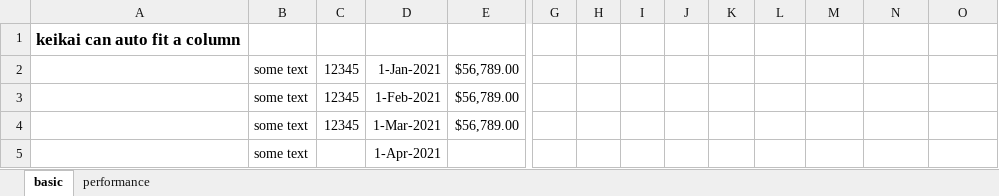
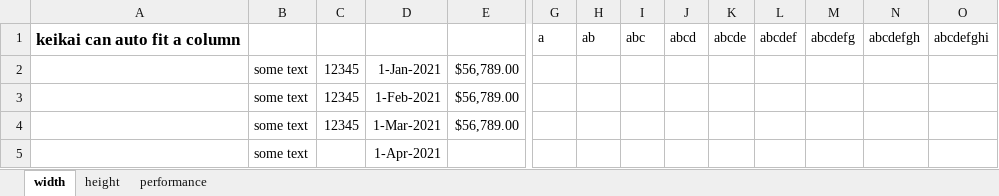
Before and after one commit to keikai/dev-ref, an Excel workbook: src/main/webapp/WEB-INF/books/autofit.xlsx, sheet width, drawn as a sheet; only a part is shown, gaps mark what is left out; values as stored, in another font and other column widths than the file's, no borders; removed rows and columns are numbered as before the commit, all else as after; rows hold the shown columns only; the diff names each change by its address in the sheet, - before the commit and + after, or states it on an @@ line.

Commit message:
update autofit width and height

```diff
--- a/src/main/webapp/WEB-INF/books/autofit.xlsx (sheet width)
+++ b/src/main/webapp/WEB-INF/books/autofit.xlsx (sheet width)
-sheet tab: basic
+sheet tab: width
+sheet tab: height
-row 1: keikai can auto fit a column
+row 1: keikai can auto fit a column |  |  |  |  | a | ab | abc | abcd | abcde | abcdef | abcdefg | abcdefgh | abcdefghi
```
Also changed, not shown: 2 other files.
